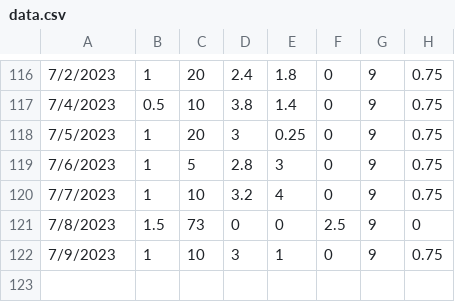
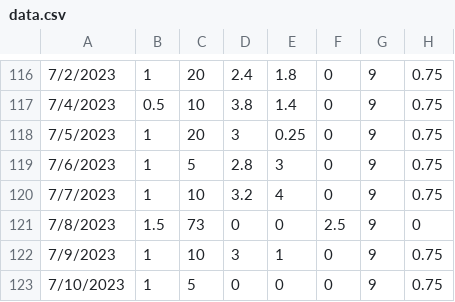
Before and after one commit to bmck039/Fish-Tank-Controller, a CSV file: data.csv, drawn as a sheet; only a part is shown, gaps mark what is left out; the diff names each change by its address in the sheet, - before the commit and + after, or states it on an @@ line.

Commit message:
added data point for 7/10/2023

```diff
--- a/data.csv
+++ b/data.csv
+row 123: 7/10/2023 | 1 | 5 | 0 | 0 | 0 | 9 | 0.75
```
